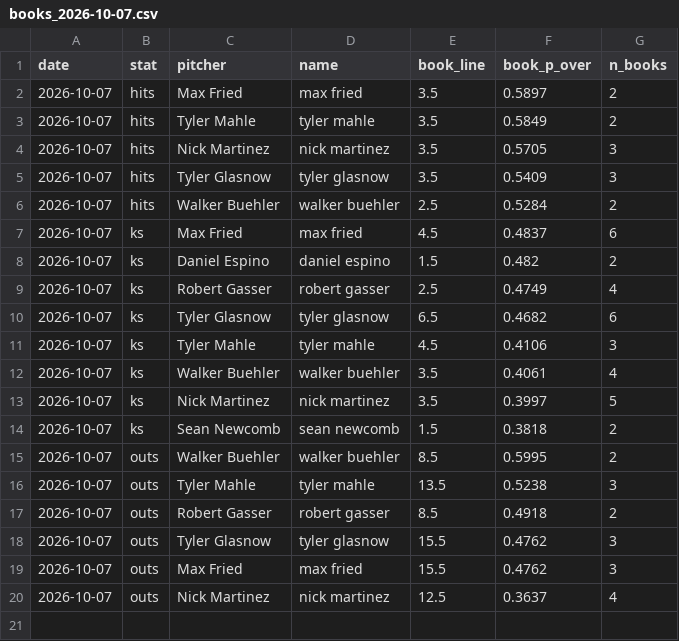
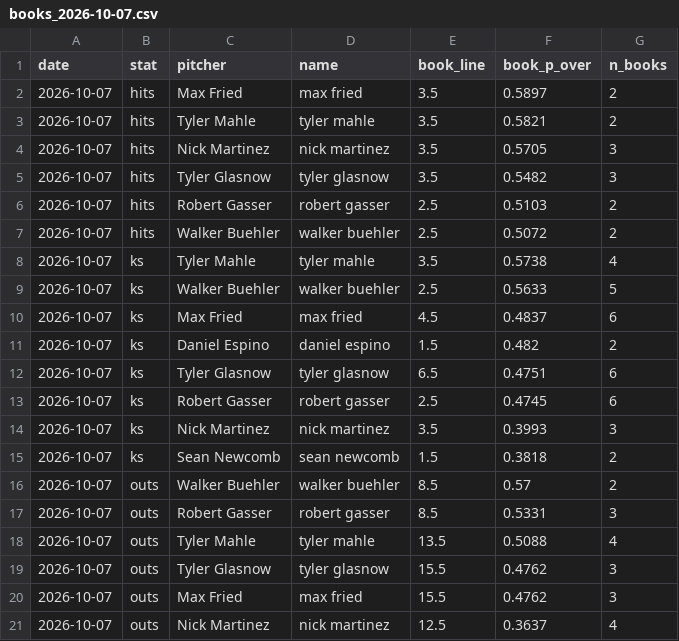
Before and after one commit to factoreric123-sketch/mlbodds, a CSV file: mlb/pp_logs/books/books_2026-10-07.csv, drawn as a sheet.

```diff
--- a/mlb/pp_logs/books/books_2026-10-07.csv
+++ b/mlb/pp_logs/books/books_2026-10-07.csv
@@ -2,17 +2,18 @@ date,stat,pitcher,name,book_line,book_p_over,n_books
 2026-10-07,hits,Max Fried,max fried,3.5,0.5897,2
-2026-10-07,hits,Tyler Mahle,tyler mahle,3.5,0.5849,2
+2026-10-07,hits,Tyler Mahle,tyler mahle,3.5,0.5821,2
 2026-10-07,hits,Nick Martinez,nick martinez,3.5,0.5705,3
-2026-10-07,hits,Tyler Glasnow,tyler glasnow,3.5,0.5409,3
-2026-10-07,hits,Walker Buehler,walker buehler,2.5,0.5284,2
+2026-10-07,hits,Tyler Glasnow,tyler glasnow,3.5,0.5482,3
+2026-10-07,hits,Robert Gasser,robert gasser,2.5,0.5103,2
+2026-10-07,hits,Walker Buehler,walker buehler,2.5,0.5072,2
+2026-10-07,ks,Tyler Mahle,tyler mahle,3.5,0.5738,4
+2026-10-07,ks,Walker Buehler,walker buehler,2.5,0.5633,5
 2026-10-07,ks,Max Fried,max fried,4.5,0.4837,6
 2026-10-07,ks,Daniel Espino,daniel espino,1.5,0.482,2
-2026-10-07,ks,Robert Gasser,robert gasser,2.5,0.4749,4
-2026-10-07,ks,Tyler Glasnow,tyler glasnow,6.5,0.4682,6
-2026-10-07,ks,Tyler Mahle,tyler mahle,4.5,0.4106,3
-2026-10-07,ks,Walker Buehler,walker buehler,3.5,0.4061,4
-2026-10-07,ks,Nick Martinez,nick martinez,3.5,0.3997,5
+2026-10-07,ks,Tyler Glasnow,tyler glasnow,6.5,0.4751,6
+2026-10-07,ks,Robert Gasser,robert gasser,2.5,0.4745,6
+2026-10-07,ks,Nick Martinez,nick martinez,3.5,0.3993,3
 2026-10-07,ks,Sean Newcomb,sean newcomb,1.5,0.3818,2
-2026-10-07,outs,Walker Buehler,walker buehler,8.5,0.5995,2
-2026-10-07,outs,Tyler Mahle,tyler mahle,13.5,0.5238,3
-2026-10-07,outs,Robert Gasser,robert gasser,8.5,0.4918,2
+2026-10-07,outs,Walker Buehler,walker buehler,8.5,0.57,2
+2026-10-07,outs,Robert Gasser,robert gasser,8.5,0.5331,3
+2026-10-07,outs,Tyler Mahle,tyler mahle,13.5,0.5088,4
 2026-10-07,outs,Tyler Glasnow,tyler glasnow,15.5,0.4762,3
```
Also changed, not shown: mlb/pp_logs/books/books_detail_2026-10-07.csv.
